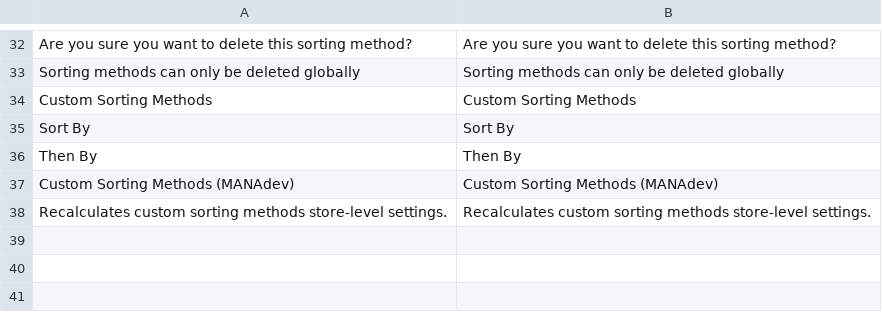
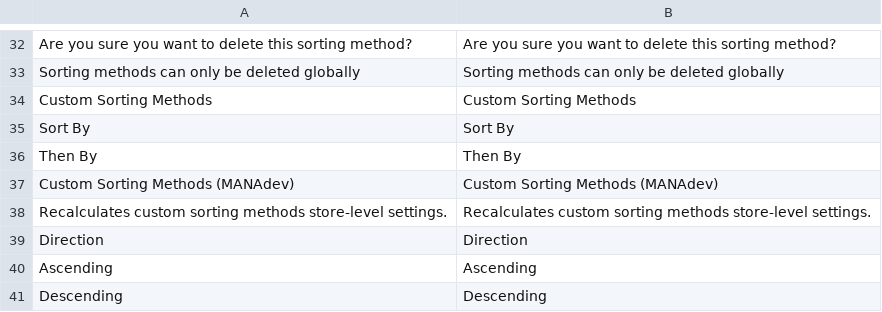
Before and after one commit to osmianski/manadev-magento, a CSV file: extensions/Mana/Sorting/translate.csv, drawn as a sheet; only a part is shown, gaps mark what is left out.

Commit message:
Add direction for each attribute

```diff
--- a/extensions/Mana/Sorting/translate.csv
+++ b/extensions/Mana/Sorting/translate.csv
@@ -38 +38,4 @@
 "Recalculates custom sorting methods store-level settings.","Recalculates custom sorting methods store-level settings."
+"Direction","Direction"
+"Ascending","Ascending"
+"Descending","Descending"
```
Also changed, not shown: 12 other files.
